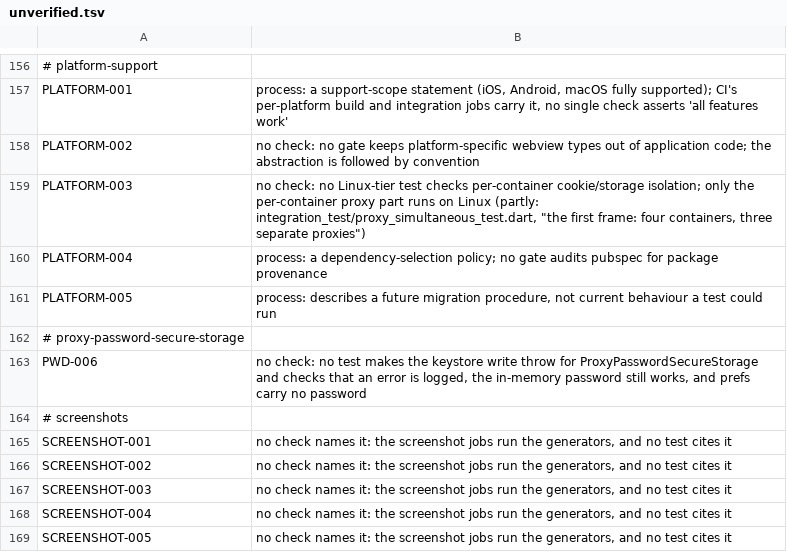
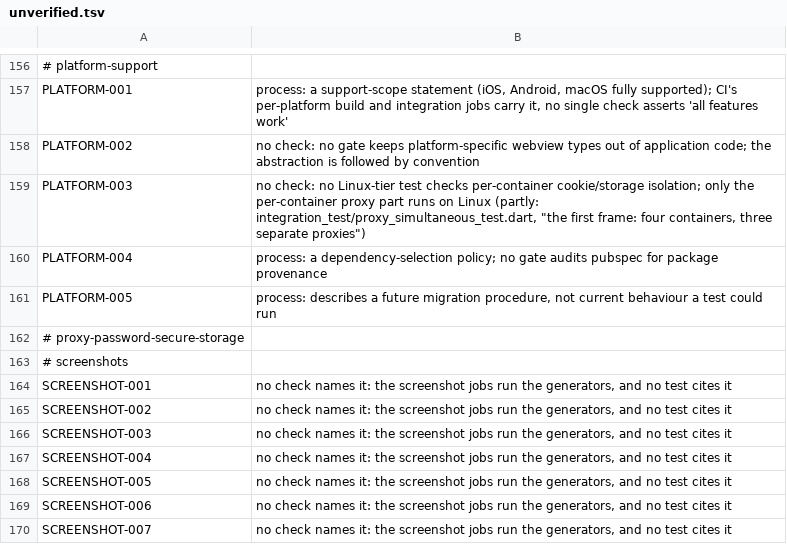
Before and after one commit to theoden8/webspace_app, a TSV file: openspec/unverified.tsv, drawn as a sheet; only a part is shown, gaps mark what is left out; the shorter side is filled out with more unchanged rows; the diff names each change by its address in the sheet, - before the commit and + after, or states it on an @@ line.

Commit message:
Check that a refused proxy password save keeps it out of prefs (#916)
PWD-006 was listed unverified; a keystore that refuses the write now has a test that the password stays out of prefs and the refusal is logged.

```diff
--- a/openspec/unverified.tsv
+++ b/openspec/unverified.tsv
-row 163: PWD-006 | no check: no test makes the keystore write throw for ProxyPasswordSecureStorage and checks that an error is logged, the in-memory password still works, and prefs carry no password
```
Also changed, not shown: 2 other files.
